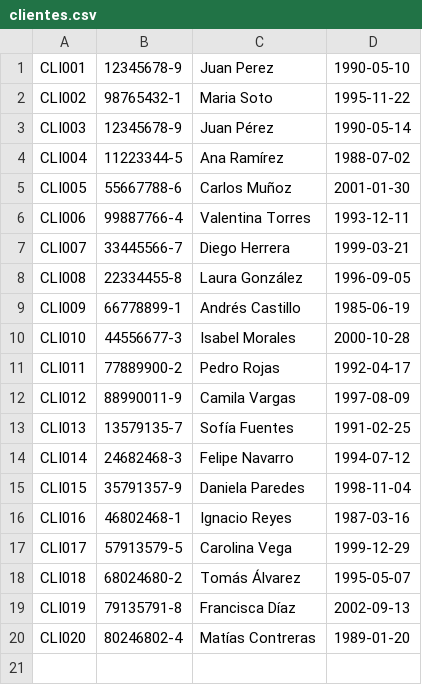
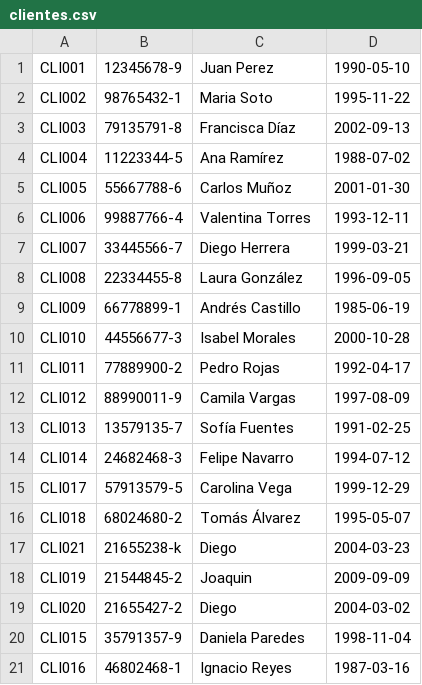
Before and after one commit to cord0990/Fantasilandia2.0, a CSV file: Fantasilandia3.5/data/clientes.csv, drawn as a sheet.

```diff
--- a/Fantasilandia3.5/data/clientes.csv
+++ b/Fantasilandia3.5/data/clientes.csv
@@ -2,3 +2,3 @@ CLI001,12345678-9,Juan Perez,1990-05-10
 CLI002,98765432-1,Maria Soto,1995-11-22
-CLI003,12345678-9,Juan Pérez,1990-05-14
+CLI003,79135791-8,Francisca Díaz,2002-09-13
 CLI004,11223344-5,Ana Ramírez,1988-07-02
@@ -14,7 +14,8 @@ CLI013,13579135-7,Sofía Fuentes,1991-02-25
 CLI014,24682468-3,Felipe Navarro,1994-07-12
+CLI017,57913579-5,Carolina Vega,1999-12-29
+CLI018,68024680-2,Tomás Álvarez,1995-05-07
+CLI021,21655238-k,Diego,2004-03-23
+CLI019,21544845-2,Joaquin,2009-09-09
+CLI020,21655427-2,Diego,2004-03-02
 CLI015,35791357-9,Daniela Paredes,1998-11-04
 CLI016,46802468-1,Ignacio Reyes,1987-03-16
-CLI017,57913579-5,Carolina Vega,1999-12-29
-CLI018,68024680-2,Tomás Álvarez,1995-05-07
-CLI019,79135791-8,Francisca Díaz,2002-09-13
-CLI020,80246802-4,Matías Contreras,1989-01-20
```
Also changed, not shown: Fantasilandia3.5/data/atracciones.csv, 3 other files.
